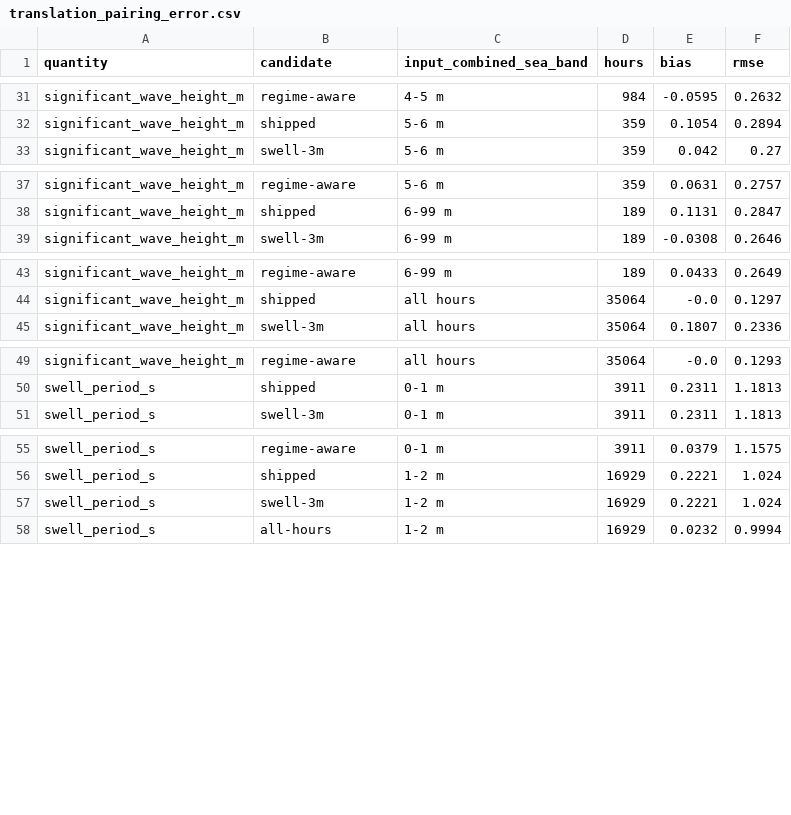
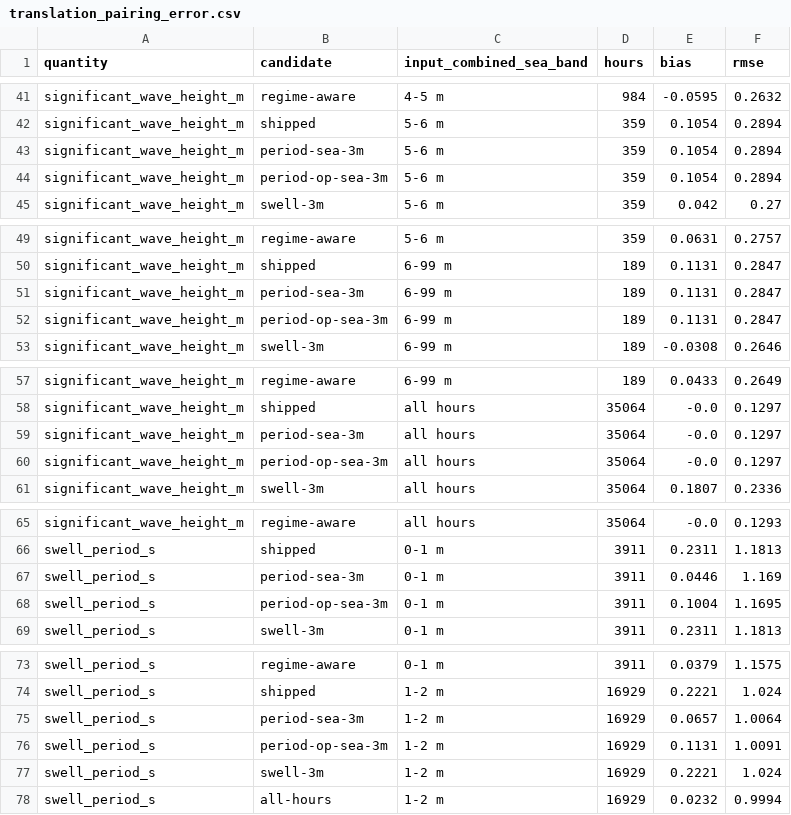
Before and after one commit to NXA13/NazareNow, a CSV file: analysis/amplification_model/output/translation_pairing_error.csv, drawn as a sheet; only a part is shown, gaps mark what is left out; the diff covers the shown part only; the diff names each change by its address in the sheet, - before the commit and + after, or states it on an @@ line.

```diff
--- a/analysis/amplification_model/output/translation_pairing_error.csv
+++ b/analysis/amplification_model/output/translation_pairing_error.csv
+row 43: significant_wave_height_m | period-sea-3m | 5-6 m | 359 | 0.1054 | 0.2894
+row 44: significant_wave_height_m | period-op-sea-3m | 5-6 m | 359 | 0.1054 | 0.2894
+row 51: significant_wave_height_m | period-sea-3m | 6-99 m | 189 | 0.1131 | 0.2847
+row 52: significant_wave_height_m | period-op-sea-3m | 6-99 m | 189 | 0.1131 | 0.2847
+row 59: significant_wave_height_m | period-sea-3m | all hours | 35064 | -0.0 | 0.1297
+row 60: significant_wave_height_m | period-op-sea-3m | all hours | 35064 | -0.0 | 0.1297
+row 67: swell_period_s | period-sea-3m | 0-1 m | 3911 | 0.0446 | 1.169
+row 68: swell_period_s | period-op-sea-3m | 0-1 m | 3911 | 0.1004 | 1.1695
+row 75: swell_period_s | period-sea-3m | 1-2 m | 16929 | 0.0657 | 1.0064
+row 76: swell_period_s | period-op-sea-3m | 1-2 m | 16929 | 0.1131 | 1.0091
```
Also changed, not shown: 22 added rows elsewhere in this file, analysis/amplification_model/output/translation_shipped_bars.csv, 4 other files.
